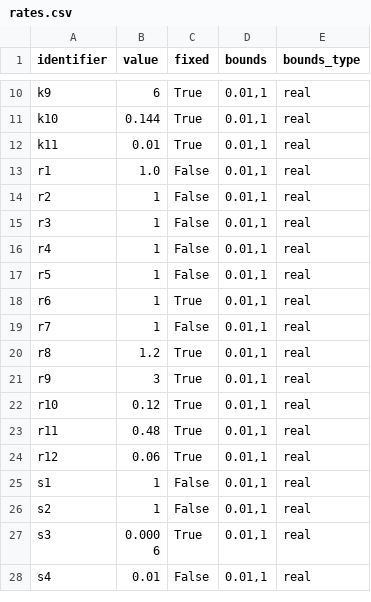
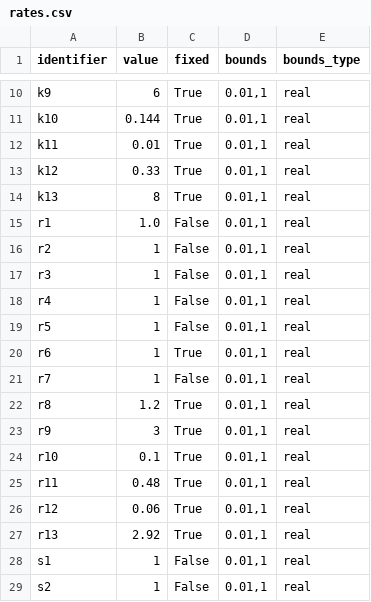
Before and after one commit to rsethi21/na_for_systems_bio, a CSV file: input/input_expanded/rates.csv, drawn as a sheet; only a part is shown, gaps mark what is left out; the shorter side is filled out with more unchanged rows.

```diff
--- a/input/input_expanded/rates.csv
+++ b/input/input_expanded/rates.csv
@@ -12,2 +12,4 @@ identifier,value,fixed,bounds,bounds_type
 "k11",0.01,True,"0.01,1",real
+"k12",0.33,True,"0.01,1",real
+"k13",8,True,"0.01,1",real
 "r1",1.0,False,"0.01,1",real
@@ -21,5 +23,6 @@ identifier,value,fixed,bounds,bounds_type
 "r9",3,True,"0.01,1",real
-"r10",0.12,True,"0.01,1",real
+"r10",0.1,True,"0.01,1",real
 "r11",0.48,True,"0.01,1",real
 "r12",0.06,True,"0.01,1",real
+"r13",2.92,True,"0.01,1",real
 "s1",1,False,"0.01,1",real
```
Also changed, not shown: input/input_expanded/interactions.csv, input/input_expanded/substrates.csv, 27 other files.
